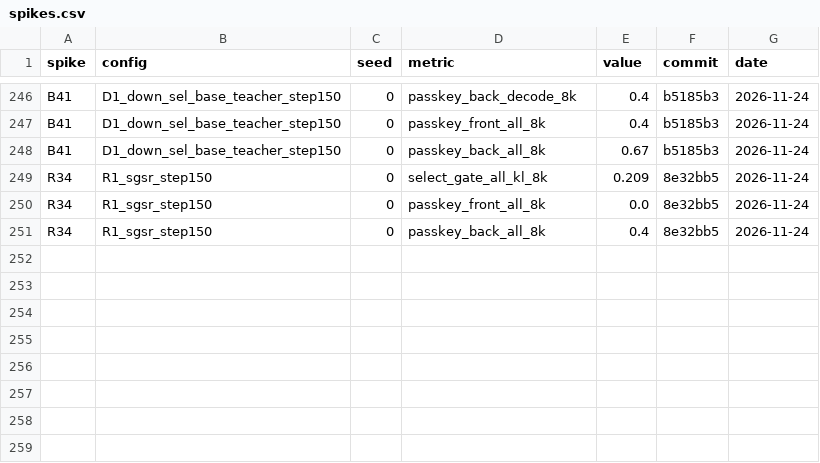
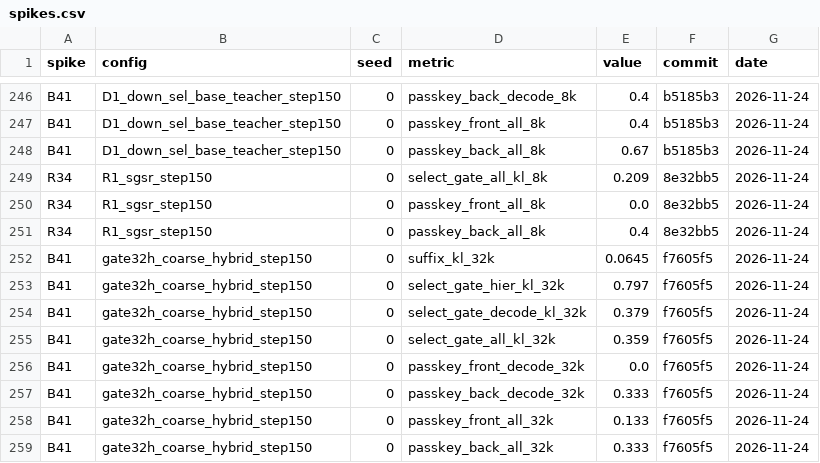
Before and after one commit to Beihao-Zhou/simplified-sparse-attention, a CSV file: results/spikes.csv, drawn as a sheet; only a part is shown, gaps mark what is left out.

```diff
--- a/results/spikes.csv
+++ b/results/spikes.csv
@@ -251 +251,9 @@ R34,R1_sgsr_step150,0,passkey_front_all_8k,0.0,8e32bb5,2026-11-24
 R34,R1_sgsr_step150,0,passkey_back_all_8k,0.4,8e32bb5,2026-11-24
+B41,gate32h_coarse_hybrid_step150,0,suffix_kl_32k,0.0645,f7605f5,2026-11-24
+B41,gate32h_coarse_hybrid_step150,0,select_gate_hier_kl_32k,0.797,f7605f5,2026-11-24
+B41,gate32h_coarse_hybrid_step150,0,select_gate_decode_kl_32k,0.379,f7605f5,2026-11-24
+B41,gate32h_coarse_hybrid_step150,0,select_gate_all_kl_32k,0.359,f7605f5,2026-11-24
+B41,gate32h_coarse_hybrid_step150,0,passkey_front_decode_32k,0.0,f7605f5,2026-11-24
+B41,gate32h_coarse_hybrid_step150,0,passkey_back_decode_32k,0.333,f7605f5,2026-11-24
+B41,gate32h_coarse_hybrid_step150,0,passkey_front_all_32k,0.133,f7605f5,2026-11-24
+B41,gate32h_coarse_hybrid_step150,0,passkey_back_all_32k,0.333,f7605f5,2026-11-24
```
